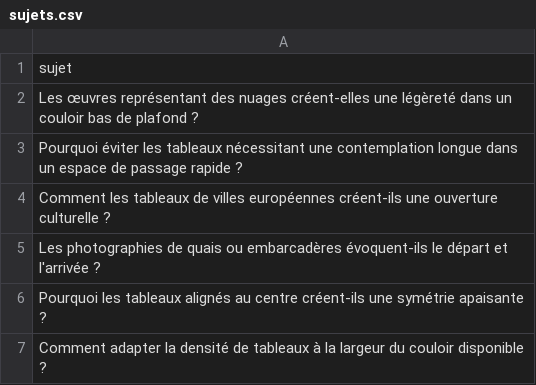
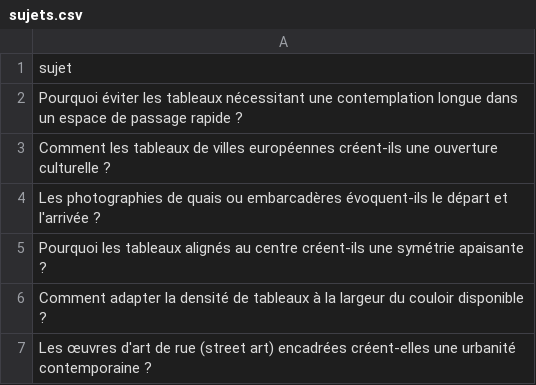
Before and after one commit to Metalosmose21/Couloir-1, a CSV file: sujets.csv, drawn as a sheet; only a part is shown; the shorter side is filled out with more unchanged rows; the diff names each change by its address in the sheet, - before the commit and + after, or states it on an @@ line.

```diff
--- a/sujets.csv
+++ b/sujets.csv
-row 2: Les œuvres représentant des nuages créent-elles une légèreté dans un couloir bas de plafond ?
```
Also changed, not shown: sujets_traites.csv.
